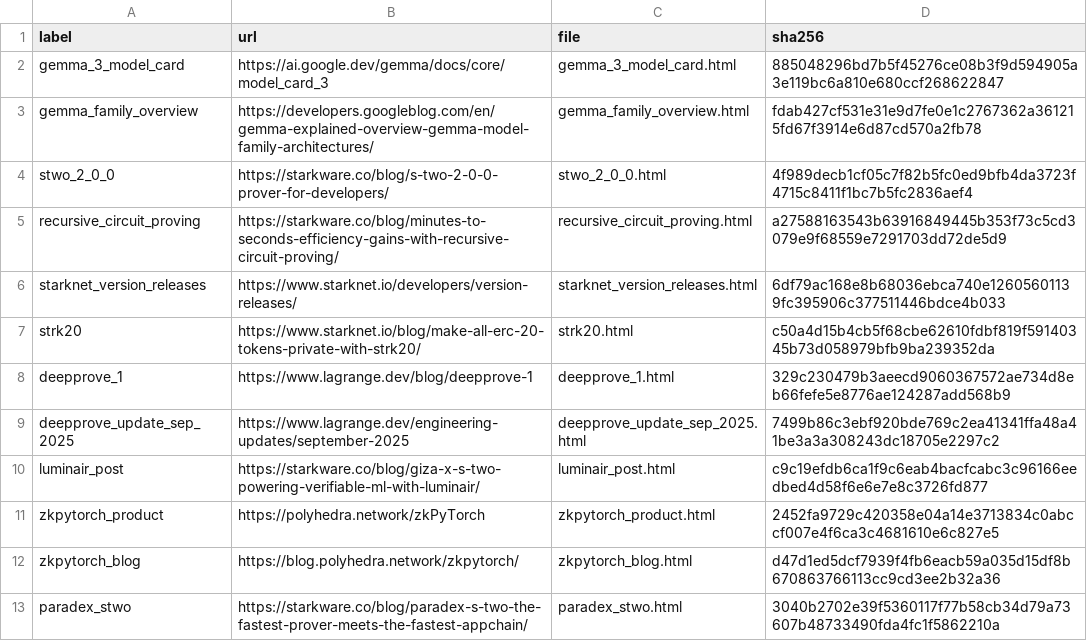
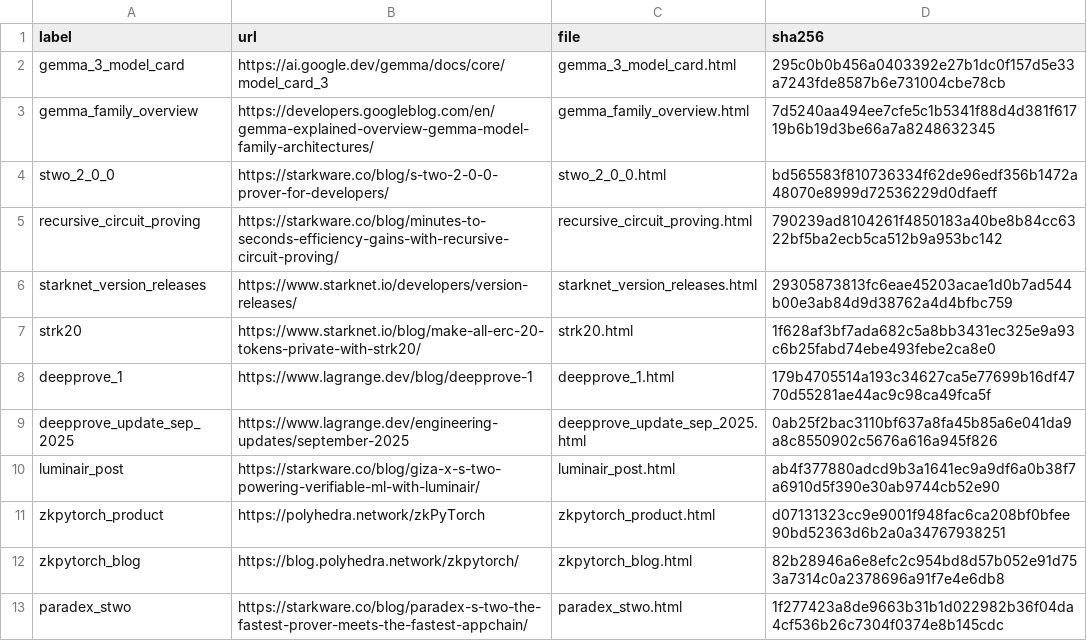
Before and after one commit to omarespejel/llm-provable-computer, a TSV file: docs/paper/evidence/web-2026-04-06/manifest.tsv, drawn as a sheet.

```diff
--- a/docs/paper/evidence/web-2026-04-06/manifest.tsv
+++ b/docs/paper/evidence/web-2026-04-06/manifest.tsv
@@ -1,13 +1,13 @@
 label	url	file	sha256
-gemma_3_model_card	https://ai.google.dev/gemma/docs/core/model_card_3	gemma_3_model_card.html	885048296bd7b5f45276ce08b3f9d594905a3e119bc6a810e680ccf268622847
-gemma_family_overview	https://developers.googleblog.com/en/gemma-explained-overview-gemma-model-family-architectures/	gemma_family_overview.html	fdab427cf531e31e9d7fe0e1c2767362a361215fd67f3914e6d87cd570a2fb78
-stwo_2_0_0	https://starkware.co/blog/s-two-2-0-0-prover-for-developers/	stwo_2_0_0.html	4f989decb1cf05c7f82b5fc0ed9bfb4da3723f4715c8411f1bc7b5fc2836aef4
-recursive_circuit_proving	https://starkware.co/blog/minutes-to-seconds-efficiency-gains-with-recursive-circuit-proving/	recursive_circuit_proving.html	a27588163543b63916849445b353f73c5cd3079e9f68559e7291703dd72de5d9
-starknet_version_releases	https://www.starknet.io/developers/version-releases/	starknet_version_releases.html	6df79ac168e8b68036ebca740e12605601139fc395906c377511446bdce4b033
-strk20	https://www.starknet.io/blog/make-all-erc-20-tokens-private-with-strk20/	strk20.html	c50a4d15b4cb5f68cbe62610fdbf819f59140345b73d058979bfb9ba239352da
-deepprove_1	https://www.lagrange.dev/blog/deepprove-1	deepprove_1.html	329c230479b3aeecd9060367572ae734d8eb66fefe5e8776ae124287add568b9
-deepprove_update_sep_2025	https://www.lagrange.dev/engineering-updates/september-2025	deepprove_update_sep_2025.html	7499b86c3ebf920bde769c2ea41341ffa48a41be3a3a308243dc18705e2297c2
-luminair_post	https://starkware.co/blog/giza-x-s-two-powering-verifiable-ml-with-luminair/	luminair_post.html	c9c19efdb6ca1f9c6eab4bacfcabc3c96166eedbed4d58f6e6e7e8c3726fd877
-zkpytorch_product	https://polyhedra.network/zkPyTorch	zkpytorch_product.html	2452fa9729c420358e04a14e3713834c0abccf007e4f6ca3c4681610e6c827e5
-zkpytorch_blog	https://blog.polyhedra.network/zkpytorch/	zkpytorch_blog.html	d47d1ed5dcf7939f4fb6eacb59a035d15df8b670863766113cc9cd3ee2b32a36
-paradex_stwo	https://starkware.co/blog/paradex-s-two-the-fastest-prover-meets-the-fastest-appchain/	paradex_stwo.html	3040b2702e39f5360117f77b58cb34d79a73607b48733490fda4fc1f5862210a
+gemma_3_model_card	https://ai.google.dev/gemma/docs/core/model_card_3	gemma_3_model_card.html	295c0b0b456a0403392e27b1dc0f157d5e33a7243fde8587b6e731004cbe78cb
+gemma_family_overview	https://developers.googleblog.com/en/gemma-explained-overview-gemma-model-family-architectures/	gemma_family_overview.html	7d5240aa494ee7cfe5c1b5341f88d4d381f61719b6b19d3be66a7a8248632345
+stwo_2_0_0	https://starkware.co/blog/s-two-2-0-0-prover-for-developers/	stwo_2_0_0.html	bd565583f810736334f62de96edf356b1472a48070e8999d72536229d0dfaeff
+recursive_circuit_proving	https://starkware.co/blog/minutes-to-seconds-efficiency-gains-with-recursive-circuit-proving/	recursive_circuit_proving.html	790239ad8104261f4850183a40be8b84cc6322bf5ba2ecb5ca512b9a953bc142
+starknet_version_releases	https://www.starknet.io/developers/version-releases/	starknet_version_releases.html	29305873813fc6eae45203acae1d0b7ad544b00e3ab84d9d38762a4d4bfbc759
+strk20	https://www.starknet.io/blog/make-all-erc-20-tokens-private-with-strk20/	strk20.html	1f628af3bf7ada682c5a8bb3431ec325e9a93c6b25fabd74ebe493febe2ca8e0
+deepprove_1	https://www.lagrange.dev/blog/deepprove-1	deepprove_1.html	179b4705514a193c34627ca5e77699b16df4770d55281ae44ac9c98ca49fca5f
+deepprove_update_sep_2025	https://www.lagrange.dev/engineering-updates/september-2025	deepprove_update_sep_2025.html	0ab25f2bac3110bf637a8fa45b85a6e041da9a8c8550902c5676a616a945f826
+luminair_post	https://starkware.co/blog/giza-x-s-two-powering-verifiable-ml-with-luminair/	luminair_post.html	ab4f377880adcd9b3a1641ec9a9df6a0b38f7a6910d5f390e30ab9744cb52e90
+zkpytorch_product	https://polyhedra.network/zkPyTorch	zkpytorch_product.html	d07131323cc9e9001f948fac6ca208bf0bfee90bd52363d6b2a0a34767938251
+zkpytorch_blog	https://blog.polyhedra.network/zkpytorch/	zkpytorch_blog.html	82b28946a6e8efc2c954bd8d57b052e91d753a7314c0a2378696a91f7e4e6db8
+paradex_stwo	https://starkware.co/blog/paradex-s-two-the-fastest-prover-meets-the-fastest-appchain/	paradex_stwo.html	1f277423a8de9663b31b1d022982b36f04da4cf536b26c7304f0374e8b145cdc
```
Also changed, not shown: 19 other files.
